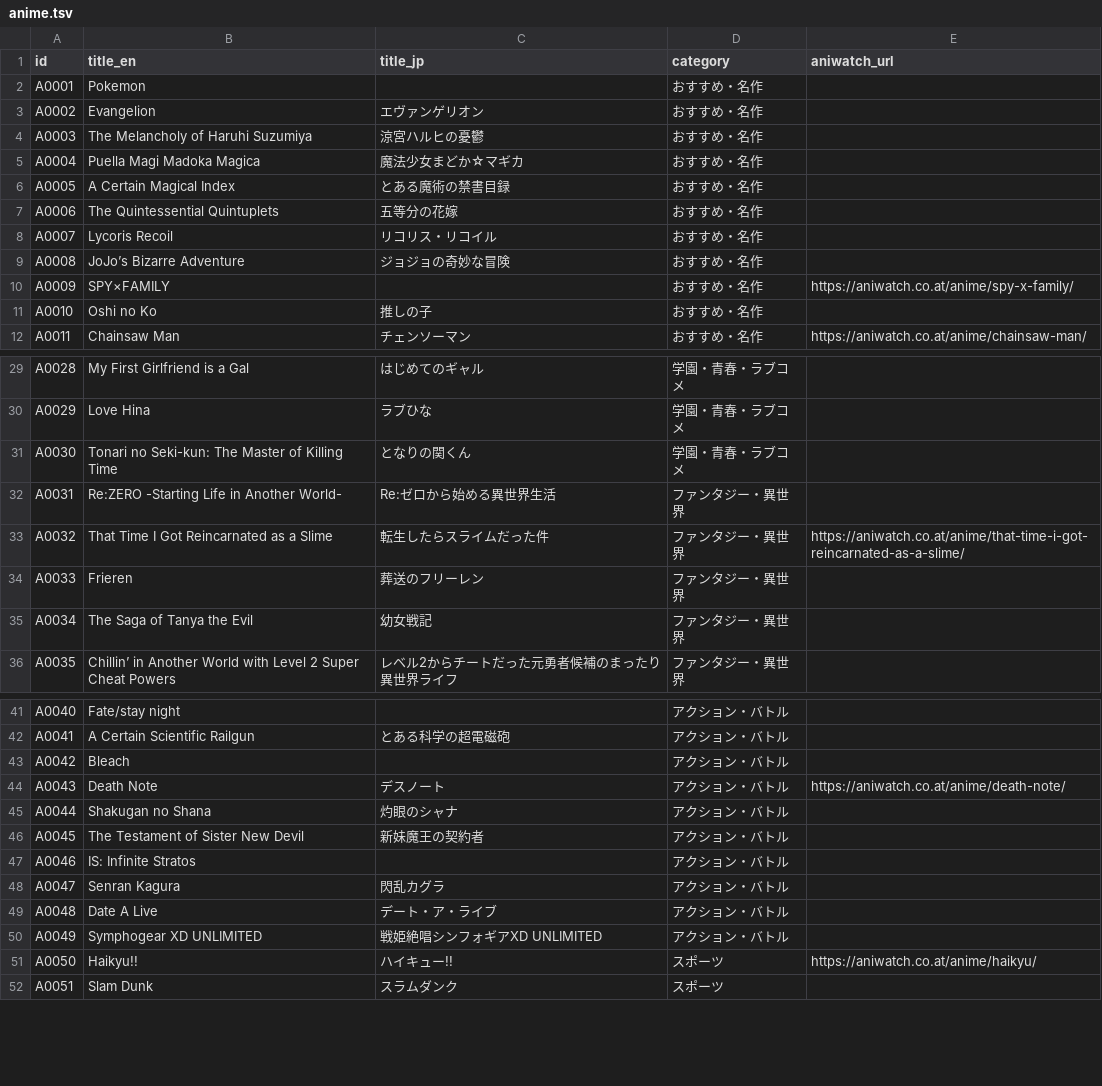
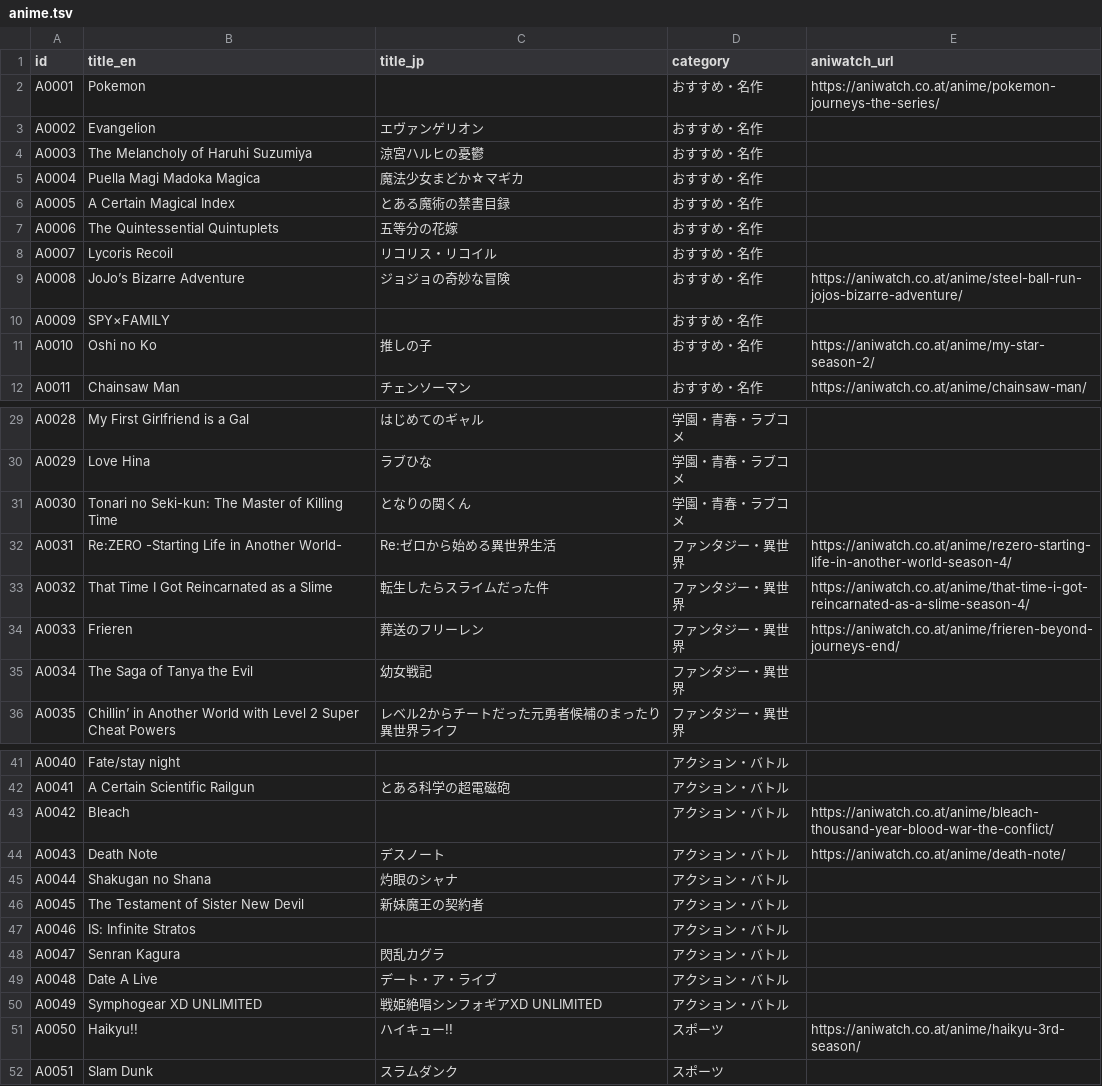
Before and after one commit to takumayellow/memory-cards, a TSV file: data/anime.tsv, drawn as a sheet; only a part is shown, gaps mark what is left out; the diff covers the shown part only.

Commit message:
fix(anime): use only API search for aniwatch resolver (no slug-guess)
Slug-guessing with bare single words ('love', 'fate', 'miss') triggered
WordPress 301 redirects to unrelated 'newest matching' pages, producing
false positives like Love Hina -> love-through-a-prism.

Switched to API-only matching against /wp-json/hianime/v1/search/suggestions.
Result: 20/93 clean matches (down from 30 with false positives).

The remaining 73 entries are genuinely not on aniwatch.co.at — the mirror
only has ~373 anime, missing classics like Steins;Gate, Konosuba, Cowboy Bebop,
Bakemonogatari, Madoka, Quintessential Quintuplets, etc.
Those entries fall back to MyAnimeList in the modal.

```diff
--- a/data/anime.tsv
+++ b/data/anime.tsv
@@ -1,3 +1,3 @@
 id	title_en	title_jp	category	aniwatch_url
-A0001	Pokemon		おすすめ・名作	
+A0001	Pokemon		おすすめ・名作	https://aniwatch.co.at/anime/pokemon-journeys-the-series/
 A0002	Evangelion	エヴァンゲリオン	おすすめ・名作	
@@ -8,5 +8,5 @@ A0006	The Quintessential Quintuplets	五等分の花嫁	おすすめ・名作
 A0007	Lycoris Recoil	リコリス・リコイル	おすすめ・名作	
-A0008	JoJo’s Bizarre Adventure	ジョジョの奇妙な冒険	おすすめ・名作	
-A0009	SPY×FAMILY		おすすめ・名作	https://aniwatch.co.at/anime/spy-x-family/
-A0010	Oshi no Ko	推しの子	おすすめ・名作	
+A0008	JoJo’s Bizarre Adventure	ジョジョの奇妙な冒険	おすすめ・名作	https://aniwatch.co.at/anime/steel-ball-run-jojos-bizarre-adventure/
+A0009	SPY×FAMILY		おすすめ・名作	
+A0010	Oshi no Ko	推しの子	おすすめ・名作	https://aniwatch.co.at/anime/my-star-season-2/
 A0011	Chainsaw Man	チェンソーマン	おすすめ・名作	https://aniwatch.co.at/anime/chainsaw-man/
@@ -31,5 +31,5 @@ A0029	Love Hina	ラブひな	学園・青春・ラブコメ
 A0030	Tonari no Seki-kun: The Master of Killing Time	となりの関くん	学園・青春・ラブコメ	
-A0031	Re:ZERO -Starting Life in Another World-	Re:ゼロから始める異世界生活	ファンタジー・異世界	
-A0032	That Time I Got Reincarnated as a Slime	転生したらスライムだった件	ファンタジー・異世界	https://aniwatch.co.at/anime/that-time-i-got-reincarnated-as-a-slime/
-A0033	Frieren	葬送のフリーレン	ファンタジー・異世界	
+A0031	Re:ZERO -Starting Life in Another World-	Re:ゼロから始める異世界生活	ファンタジー・異世界	https://aniwatch.co.at/anime/rezero-starting-life-in-another-world-season-4/
+A0032	That Time I Got Reincarnated as a Slime	転生したらスライムだった件	ファンタジー・異世界	https://aniwatch.co.at/anime/that-time-i-got-reincarnated-as-a-slime-season-4/
+A0033	Frieren	葬送のフリーレン	ファンタジー・異世界	https://aniwatch.co.at/anime/frieren-beyond-journeys-end/
 A0034	The Saga of Tanya the Evil	幼女戦記	ファンタジー・異世界	
@@ -42,3 +42,3 @@ A0040	Fate/stay night		アクション・バトル
 A0041	A Certain Scientific Railgun	とある科学の超電磁砲	アクション・バトル	
-A0042	Bleach		アクション・バトル	
+A0042	Bleach		アクション・バトル	https://aniwatch.co.at/anime/bleach-thousand-year-blood-war-the-conflict/
 A0043	Death Note	デスノート	アクション・バトル	https://aniwatch.co.at/anime/death-note/
@@ -50,3 +50,3 @@ A0048	Date A Live	デート・ア・ライブ	アクション・バトル
 A0049	Symphogear XD UNLIMITED	戦姫絶唱シンフォギアXD UNLIMITED	アクション・バトル	
-A0050	Haikyu!!	ハイキュー!!	スポーツ	https://aniwatch.co.at/anime/haikyu/
+A0050	Haikyu!!	ハイキュー!!	スポーツ	https://aniwatch.co.at/anime/haikyu-3rd-season/
 A0051	Slam Dunk	スラムダンク	スポーツ	
```
Also changed, not shown: 2 edited cells elsewhere in this file, 1 other file.
